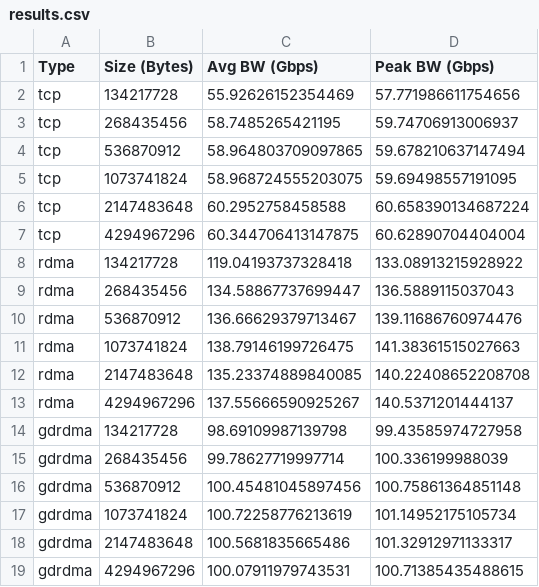
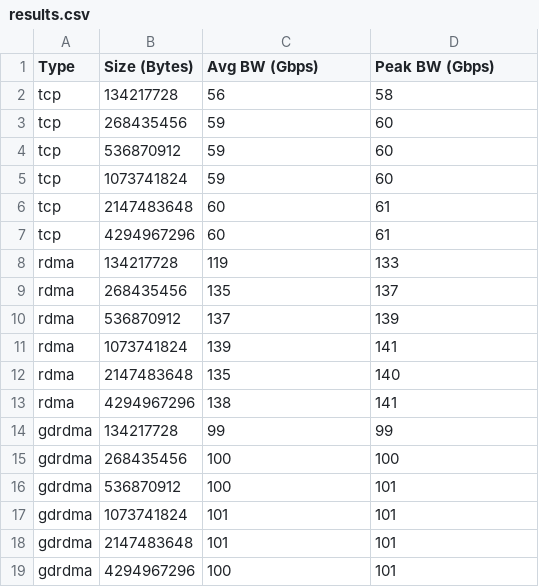
Before and after one commit to tssala23/moc-training-scripts, a CSV file: baremetal/allreduce_test/results.csv, drawn as a sheet.

Commit message:
cleaned up the csv

```diff
--- a/baremetal/allreduce_test/results.csv
+++ b/baremetal/allreduce_test/results.csv
@@ -1,19 +1,19 @@
 Type,Size (Bytes),Avg BW (Gbps),Peak BW (Gbps)
-tcp,134217728,55.92626152354469,57.771986611754656
-tcp,268435456,58.7485265421195,59.74706913006937
-tcp,536870912,58.964803709097865,59.678210637147494
-tcp,1073741824,58.968724555203075,59.69498557191095
-tcp,2147483648,60.2952758458588,60.658390134687224
-tcp,4294967296,60.344706413147875,60.62890704404004
-rdma,134217728,119.04193737328418,133.08913215928922
-rdma,268435456,134.58867737699447,136.5889115037043
-rdma,536870912,136.66629379713467,139.11686760974476
-rdma,1073741824,138.79146199726475,141.38361515027663
-rdma,2147483648,135.23374889840085,140.22408652208708
-rdma,4294967296,137.55666590925267,140.5371201444137
-gdrdma,134217728,98.69109987139798,99.43585974727958
-gdrdma,268435456,99.78627719997714,100.336199988039
-gdrdma,536870912,100.45481045897456,100.75861364851148
-gdrdma,1073741824,100.72258776213619,101.14952175105734
-gdrdma,2147483648,100.5681835665486,101.32912971133317
-gdrdma,4294967296,100.07911979743531,100.71385435488615
+tcp,134217728,56,58
+tcp,268435456,59,60
+tcp,536870912,59,60
+tcp,1073741824,59,60
+tcp,2147483648,60,61
+tcp,4294967296,60,61
+rdma,134217728,119,133
+rdma,268435456,135,137
+rdma,536870912,137,139
+rdma,1073741824,139,141
+rdma,2147483648,135,140
+rdma,4294967296,138,141
+gdrdma,134217728,99,99
+gdrdma,268435456,100,100
+gdrdma,536870912,100,101
+gdrdma,1073741824,101,101
+gdrdma,2147483648,101,101
+gdrdma,4294967296,100,101
```
